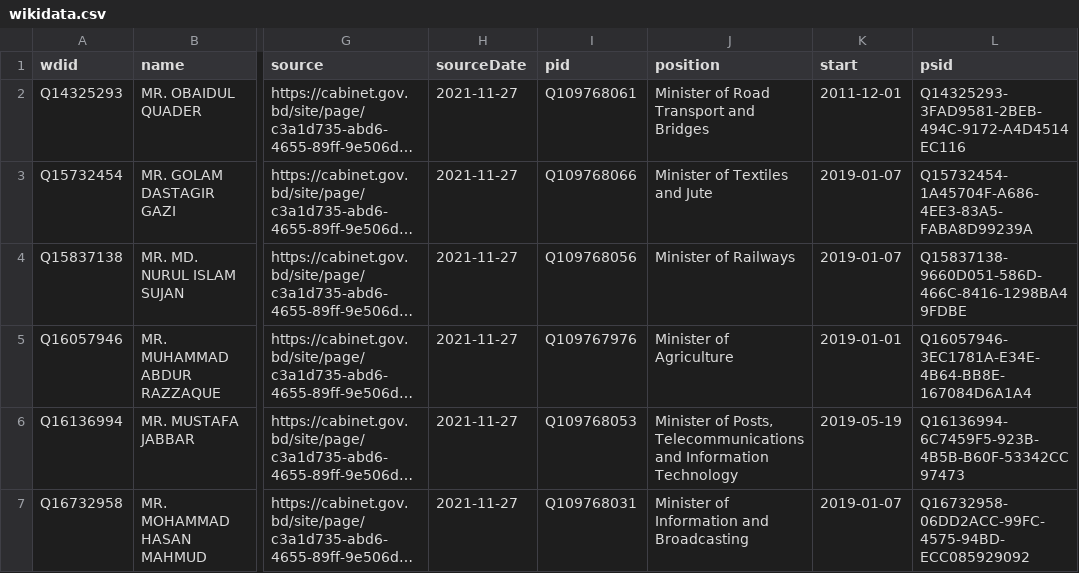
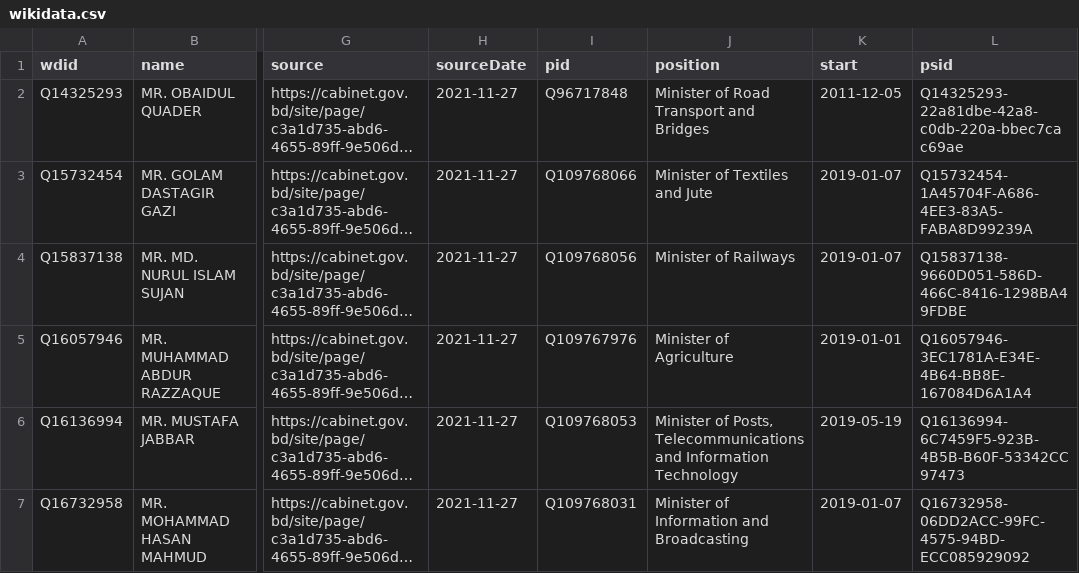
Before and after one commit to every-politician-scrapers/bangladesh-ministers, a CSV file: data/wikidata.csv, drawn as a sheet; only a part is shown, gaps mark what is left out; long unchanged cells end in …; the diff names each change by its address in the sheet, - before the commit and + after, or states it on an @@ line.

Commit message:
Compare external sources to Wikidata

```diff
--- a/data/wikidata.csv
+++ b/data/wikidata.csv
-I2 (pid): Q109768061
+I2 (pid): Q96717848
-K2 (start): 2011-12-01
+K2 (start): 2011-12-05
-L2 (psid): Q14325293-3FAD9581-2BEB-494C-9172-A4D4514EC116
+L2 (psid): Q14325293-22a81dbe-42a8-c0db-220a-bbec7cac69ae
```
